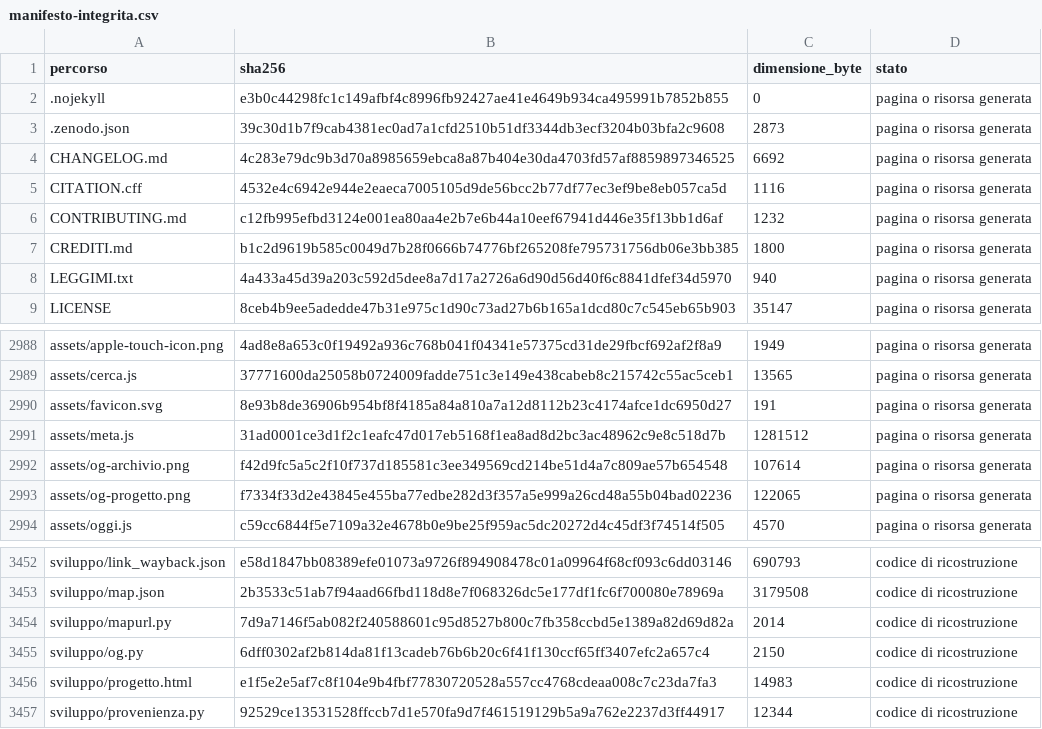
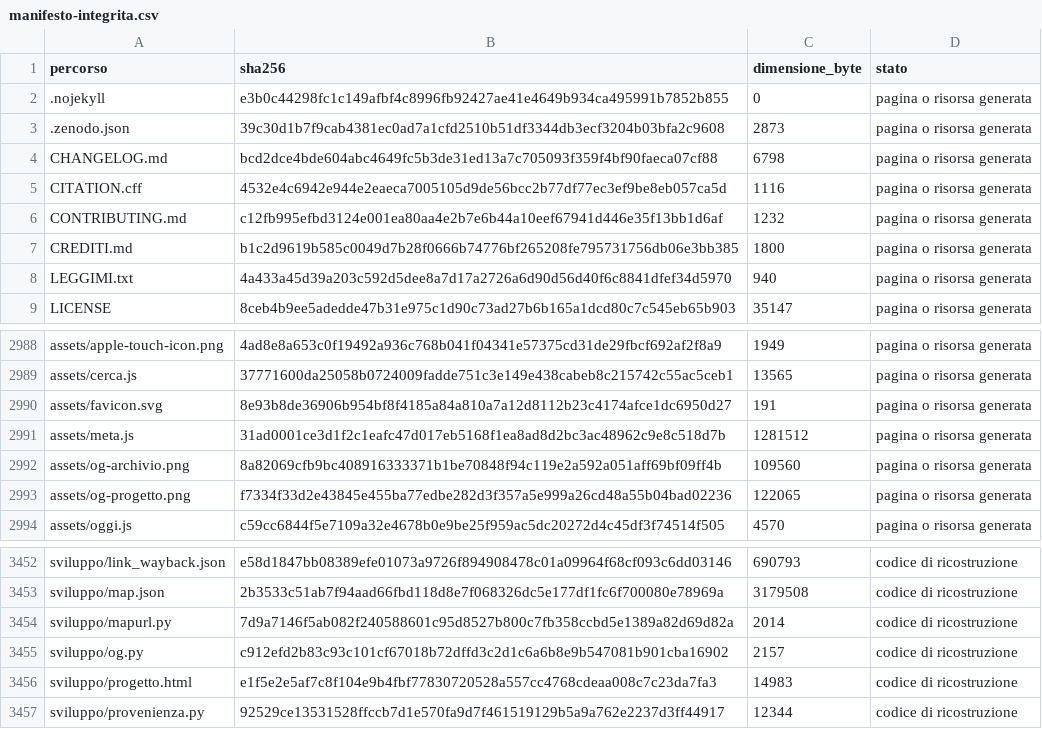
Before and after one commit to lelomar/archivio-antonio-moscato, a CSV file: dati/manifesto-integrita.csv, drawn as a sheet; only a part is shown, gaps mark what is left out.

```diff
--- a/dati/manifesto-integrita.csv
+++ b/dati/manifesto-integrita.csv
@@ -3,3 +3,3 @@
 .zenodo.json,39c30d1b7f9cab4381ec0ad7a1cfd2510b51df3344db3ecf3204b03bfa2c9608,2873,pagina o risorsa generata
-CHANGELOG.md,4c283e79dc9b3d70a8985659ebca8a87b404e30da4703fd57af8859897346525,6692,pagina o risorsa generata
+CHANGELOG.md,bcd2dce4bde604abc4649fc5b3de31ed13a7c705093f359f4bf90faeca07cf88,6798,pagina o risorsa generata
 CITATION.cff,4532e4c6942e944e2eaeca7005105d9de56bcc2b77df77ec3ef9be8eb057ca5d,1116,pagina o risorsa generata
@@ -2991,3 +2991,3 @@ assets/favicon.svg,8e93b8de36906b954bf8f4185a84a810a7a12d8112b23c4174afce1dc6950
 assets/meta.js,31ad0001ce3d1f2c1eafc47d017eb5168f1ea8ad8d2bc3ac48962c9e8c518d7b,1281512,pagina o risorsa generata
-assets/og-archivio.png,f42d9fc5a5c2f10f737d185581c3ee349569cd214be51d4a7c809ae57b654548,107614,pagina o risorsa generata
+assets/og-archivio.png,8a82069cfb9bc408916333371b1be70848f94c119e2a592a051aff69bf09ff4b,109560,pagina o risorsa generata
 assets/og-progetto.png,f7334f33d2e43845e455ba77edbe282d3f357a5e999a26cd48a55b04bad02236,122065,pagina o risorsa generata
@@ -3454,3 +3454,3 @@ sviluppo/map.json,2b3533c51ab7f94aad66fbd118d8e7f068326dc5e177df1fc6f700080e7896
 sviluppo/mapurl.py,7d9a7146f5ab082f240588601c95d8527b800c7fb358ccbd5e1389a82d69d82a,2014,codice di ricostruzione
-sviluppo/og.py,6dff0302af2b814da81f13cadeb76b6b20c6f41f130ccf65ff3407efc2a657c4,2150,codice di ricostruzione
+sviluppo/og.py,c912efd2b83c93c101cf67018b72dffd3c2d1c6a6b8e9b547081b901cba16902,2157,codice di ricostruzione
 sviluppo/progetto.html,e1f5e2e5af7c8f104e9b4fbf77830720528a557cc4768cdeaa008c7c23da7fa3,14983,codice di ricostruzione
```
Also changed, not shown: 4 other files.
